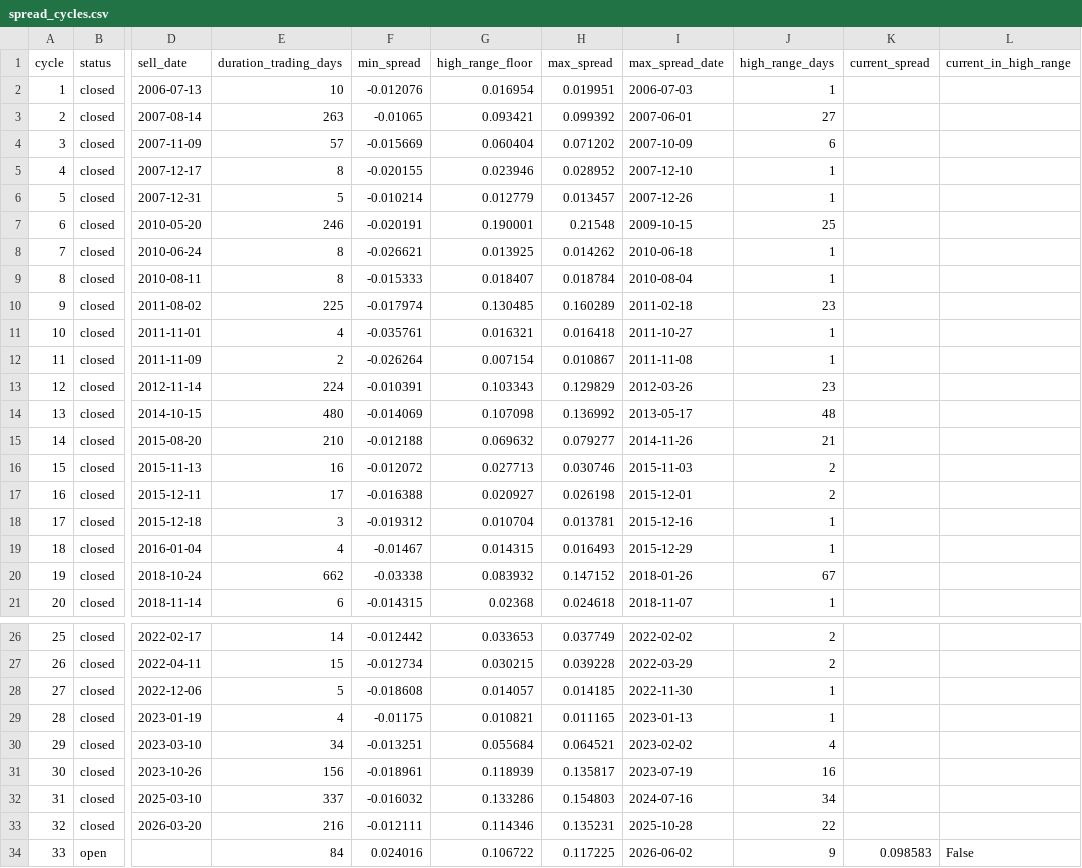
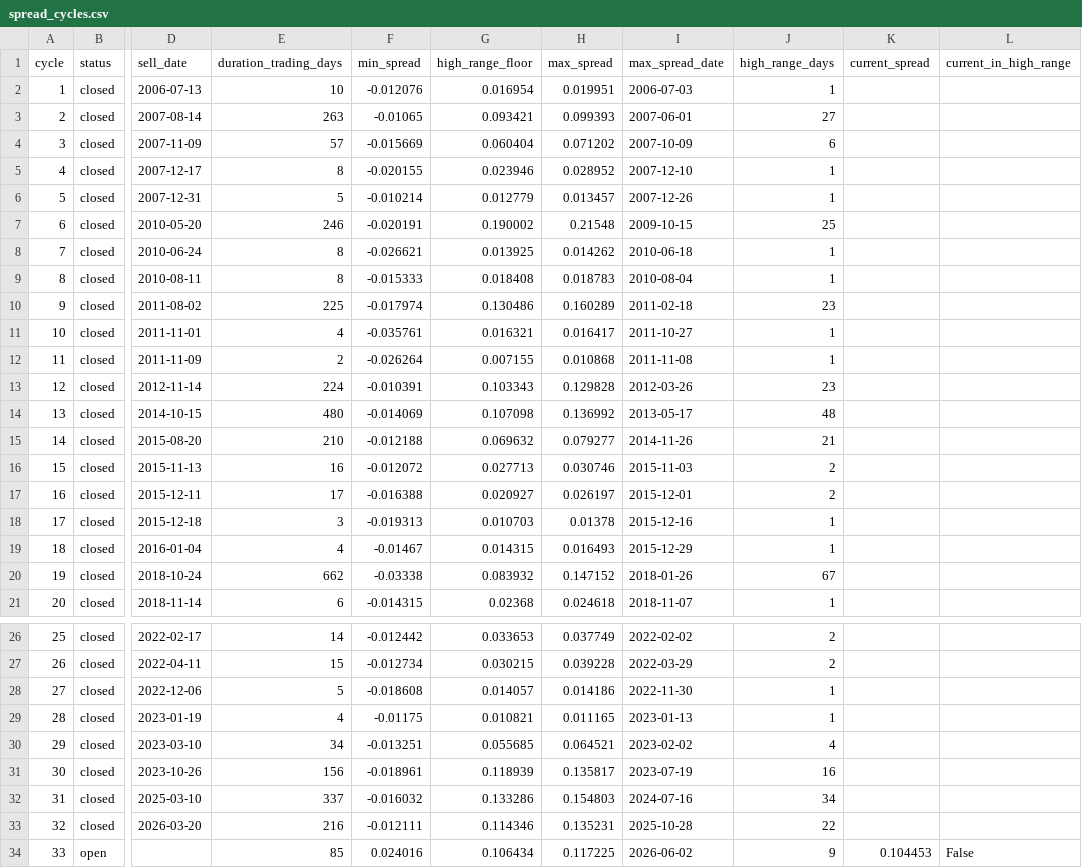
Before and after one commit to AIPeterLab/spy-sso-signal-desk, a CSV file: data/spread_cycles.csv, drawn as a sheet; only a part is shown, gaps mark what is left out; the diff names each change by its address in the sheet, - before the commit and + after, or states it on an @@ line.

```diff
--- a/data/spread_cycles.csv
+++ b/data/spread_cycles.csv
-H3 (max_spread): 0.099392
+H3 (max_spread): 0.099393
-G7 (high_range_floor): 0.190001
+G7 (high_range_floor): 0.190002
-G9 (high_range_floor): 0.018407
+G9 (high_range_floor): 0.018408
-H9 (max_spread): 0.018784
+H9 (max_spread): 0.018783
-G10 (high_range_floor): 0.130485
+G10 (high_range_floor): 0.130486
-H11 (max_spread): 0.016418
+H11 (max_spread): 0.016417
-G12 (high_range_floor): 0.007154
+G12 (high_range_floor): 0.007155
-H12 (max_spread): 0.010867
+H12 (max_spread): 0.010868
-H13 (max_spread): 0.129829
+H13 (max_spread): 0.129828
-H17 (max_spread): 0.026198
+H17 (max_spread): 0.026197
-F18 (min_spread): -0.019312
+F18 (min_spread): -0.019313
-G18 (high_range_floor): 0.010704
+G18 (high_range_floor): 0.010703
-H18 (max_spread): 0.013781
+H18 (max_spread): 0.01378
-H28 (max_spread): 0.014185
+H28 (max_spread): 0.014186
-G30 (high_range_floor): 0.055684
+G30 (high_range_floor): 0.055685
-E34 (duration_trading_days): 84
+E34 (duration_trading_days): 85
-G34 (high_range_floor): 0.106722
+G34 (high_range_floor): 0.106434
-K34 (current_spread): 0.098583
+K34 (current_spread): 0.104453
```
Also changed, not shown: data/calendar_cycles.csv, 2 other files.
